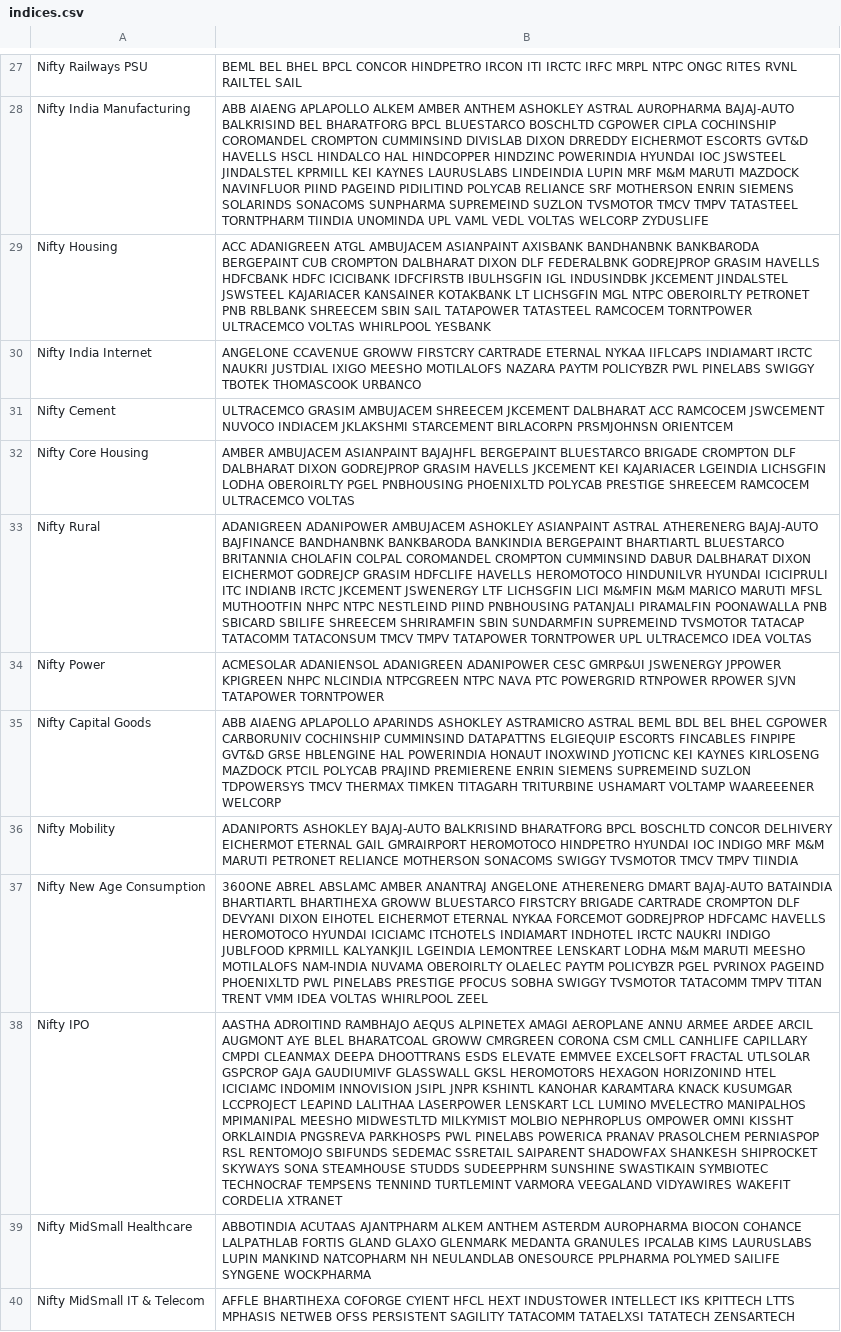
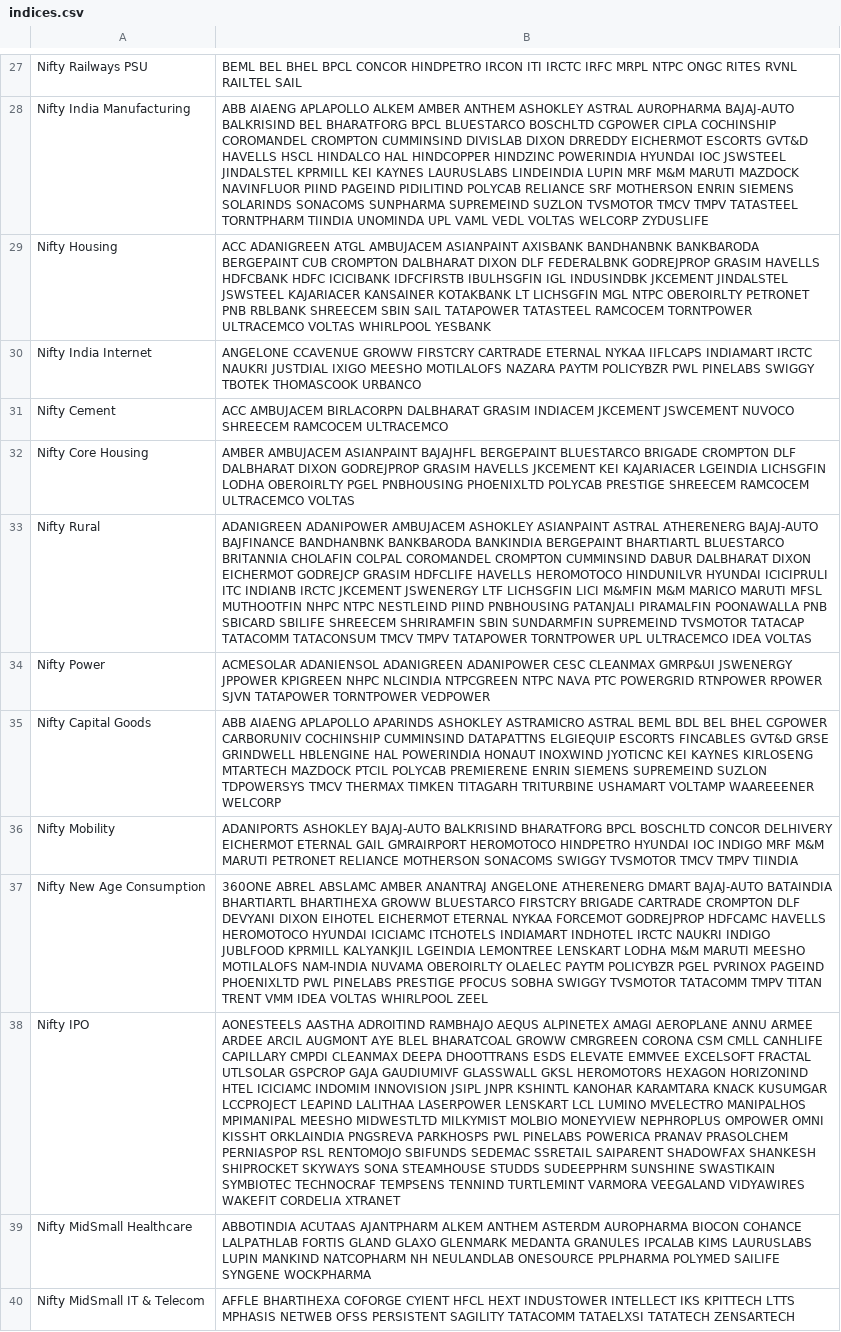
Before and after one commit to hbtipawan/Sector-Rotation, a CSV file: config/indices.csv, drawn as a sheet; only a part is shown, gaps mark what is left out; the diff names each change by its address in the sheet, - before the commit and + after, or states it on an @@ line.

```diff
--- a/config/indices.csv
+++ b/config/indices.csv
-B31: ULTRACEMCO GRASIM AMBUJACEM SHREECEM JKCEMENT DALBHARAT ACC RAMCOCEM JSWCEMENT NUVOCO INDIACEM JKLAKSHMI STARCEMENT BIRLACORPN PRSMJOHNSN ORIENTCEM
+B31: ACC AMBUJACEM BIRLACORPN DALBHARAT GRASIM INDIACEM JKCEMENT JSWCEMENT NUVOCO SHREECEM RAMCOCEM ULTRACEMCO
-B34: …ADANIPOWER CESC GMRP&UI JSWENERGY JPPOWER KPIGREEN NHPC NLCINDIA NTPCGREEN NTPC NAVA PTC POWERGRID RTNPOWER RPOWER SJVN TATAPOWER TORNTPOWER
+B34: …ADANIPOWER CESC CLEANMAX GMRP&UI JSWENERGY JPPOWER KPIGREEN NHPC NLCINDIA NTPCGREEN NTPC NAVA PTC POWERGRID RTNPOWER RPOWER SJVN TATAPOWER TORNTPOWER VEDPOWER
-B35: …ESCORTS FINCABLES FINPIPE GVT&D GRSE HBLENGINE HAL POWERINDIA HONAUT INOXWIND JYOTICNC KEI KAYNES KIRLOSENG MAZDOCK PTCIL POLYCAB PRAJIND PREMIERENE ENRIN…
+B35: …ESCORTS FINCABLES GVT&D GRSE GRINDWELL HBLENGINE HAL POWERINDIA HONAUT INOXWIND JYOTICNC KEI KAYNES KIRLOSENG MTARTECH MAZDOCK PTCIL POLYCAB PREMIERENE ENRIN…
-B38: AASTHA ADROITIND RAMBHAJO AEQUS ALPINETEX AMAGI AEROPLANE ANNU ARMEE ARDEE ARCIL AUGMONT AYE BLEL BHARATCOAL GROWW CMRGREEN CORONA CSM CMLL CANHLIFE CAPILLARY CMPDI CLEANMAX DEEPA DHOOTTRANS ESDS ELEVATE EMMVEE EXCELSOFT FRACTAL UTLSOLAR GSPCROP GAJA GAUDIUMIVF GLASSWALL GKSL HEROMOTORS HEXAGON HORIZONIND HTEL ICICIAMC INDOMIM INNOVISION JSIPL JNPR KSHINTL KANOHAR KARAMTARA KNACK KUSUMGAR LCCPROJECT LEAPIND LALITHAA LASERPOWER LENSKART LCL LUMINO MVELECTRO MANIPALHOS MPIMANIPAL MEESHO MIDWESTLTD MILKYMIST MOLBIO NEPHROPLUS OMPOWER…
+B38: AONESTEELS AASTHA ADROITIND RAMBHAJO AEQUS ALPINETEX AMAGI AEROPLANE ANNU ARMEE ARDEE ARCIL AUGMONT AYE BLEL BHARATCOAL GROWW CMRGREEN CORONA CSM CMLL CANHLIFE CAPILLARY CMPDI CLEANMAX DEEPA DHOOTTRANS ESDS ELEVATE EMMVEE EXCELSOFT FRACTAL UTLSOLAR GSPCROP GAJA GAUDIUMIVF GLASSWALL GKSL HEROMOTORS HEXAGON HORIZONIND HTEL ICICIAMC INDOMIM INNOVISION JSIPL JNPR KSHINTL KANOHAR KARAMTARA KNACK KUSUMGAR LCCPROJECT LEAPIND LALITHAA LASERPOWER LENSKART LCL LUMINO MVELECTRO MANIPALHOS MPIMANIPAL MEESHO MIDWESTLTD MILKYMIST MOLBIO MONEYVIEW NEPHROPLUS OMPOWER…
```
Also changed, not shown: config/fund_info.csv, config/mcap_nse.csv, 4 other files.
